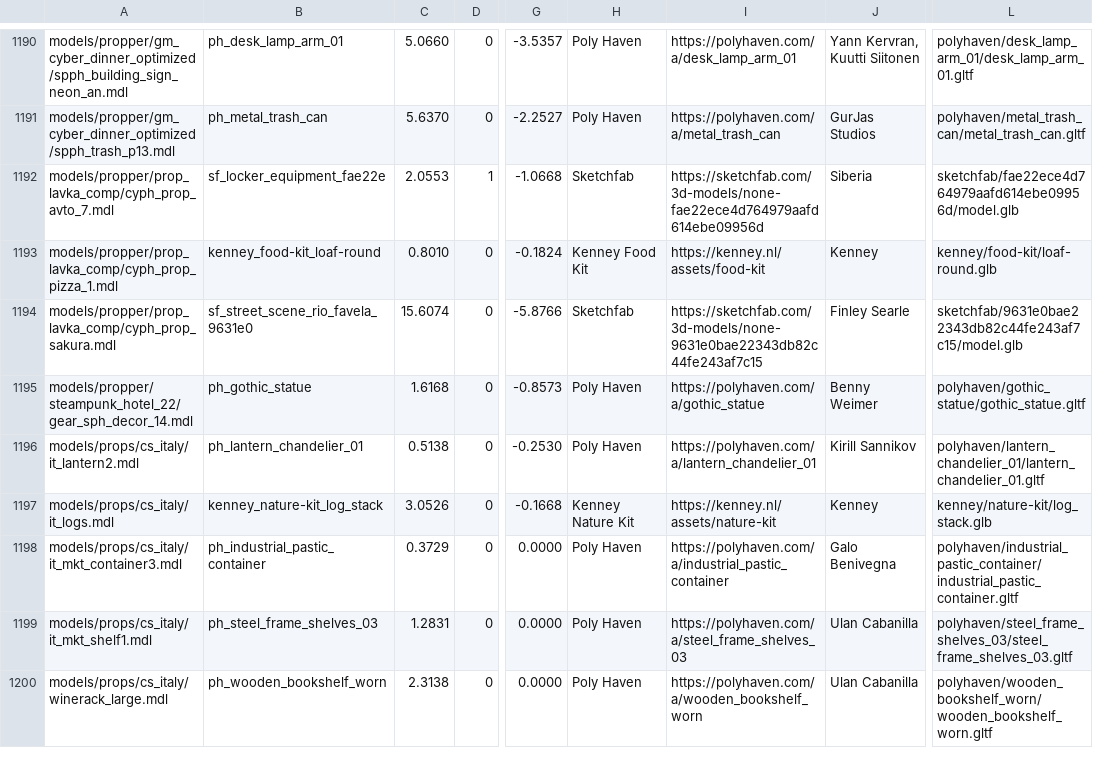
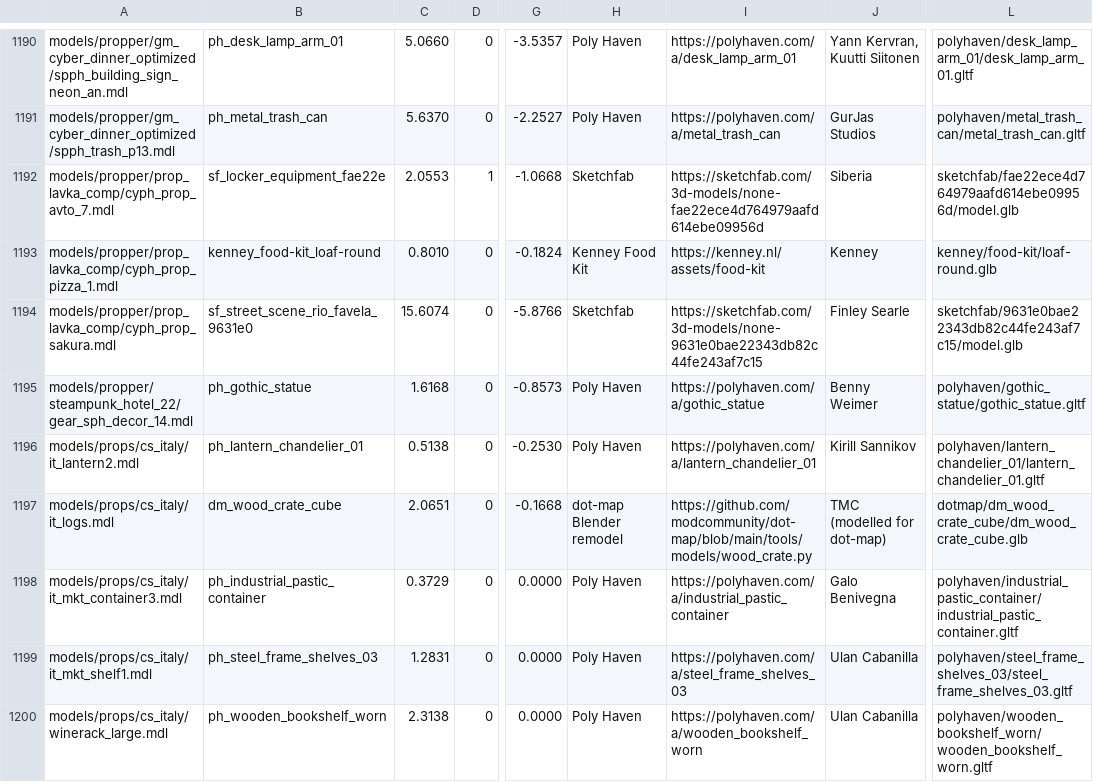
Before and after one commit to modcommunity/dot-map, a TSV file: tools/bsp/rules/models/picks.tsv, drawn as a sheet; only a part is shown, gaps mark what is left out; the diff covers the shown part only; the diff names each change by its address in the sheet, - before the commit and + after, or states it on an @@ line.

```diff
--- a/tools/bsp/rules/models/picks.tsv
+++ b/tools/bsp/rules/models/picks.tsv
-B1197: kenney_nature-kit_log_stack
+B1197: dm_wood_crate_cube
-C1197: 3.0526
+C1197: 2.0651
-H1197: Kenney Nature Kit
+H1197: dot-map Blender remodel
-I1197: https://kenney.nl/assets/nature-kit
+I1197: https://github.com/modcommunity/dot-map/blob/main/tools/models/wood_crate.py
-J1197: Kenney
+J1197: TMC (modelled for dot-map)
-L1197: kenney/nature-kit/log_stack.glb
+L1197: dotmap/dm_wood_crate_cube/dm_wood_crate_cube.glb
```
Also changed, not shown: 186 edited cells elsewhere in this file, tools/bsp/rules/models/categories.tsv, 6 other files.
